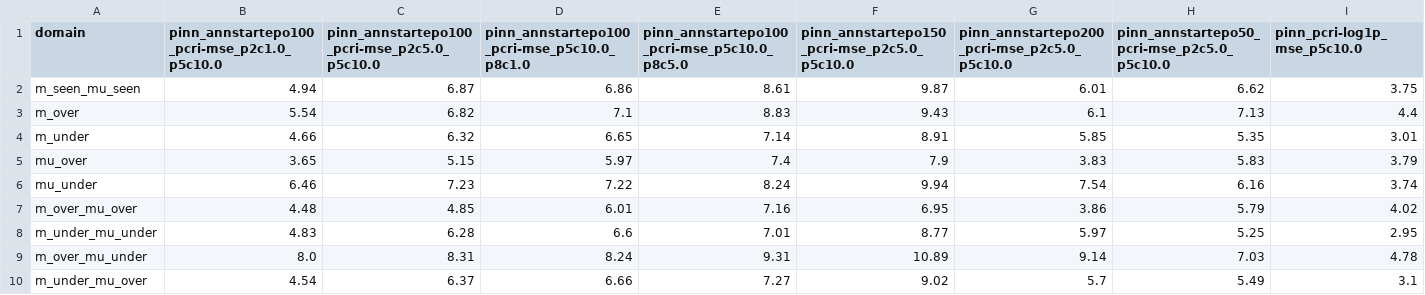
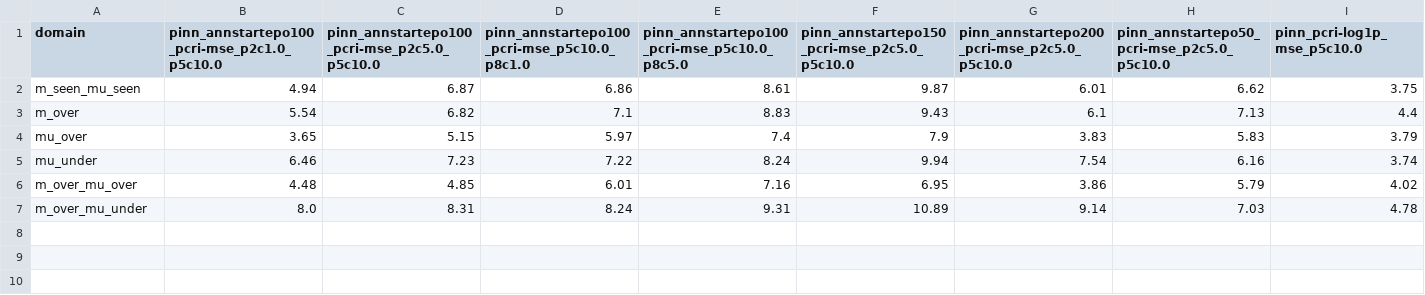
Before and after one commit to koyo-8144/offline_training_phypush, a CSV file: comparison_results/net_f_comparison_wide.csv, drawn as a sheet; only a part is shown; rows hold the shown columns only; the diff names each change by its address in the sheet, - before the commit and + after, or states it on an @@ line.

```diff
--- a/comparison_results/net_f_comparison_wide.csv
+++ b/comparison_results/net_f_comparison_wide.csv
-row 4: m_under | 4.66 | 6.32 | 6.65 | 7.14 | 8.91 | 5.85 | 5.35 | 3.01
-row 8: m_under_mu_under | 4.83 | 6.28 | 6.6 | 7.01 | 8.77 | 5.97 | 5.25 | 2.95
-row 10: m_under_mu_over | 4.54 | 6.37 | 6.66 | 7.27 | 9.02 | 5.7 | 5.49 | 3.1
```
Also changed, not shown: comparison_results/fric_f_comparison_wide.csv, comparison_results/mass_comparison_wide.csv, 13 other files.
